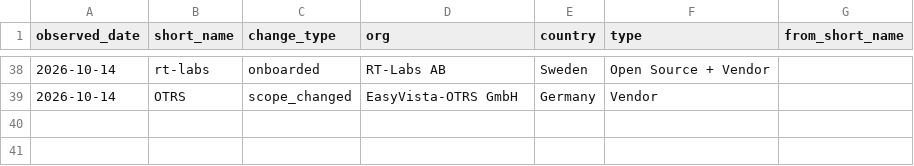
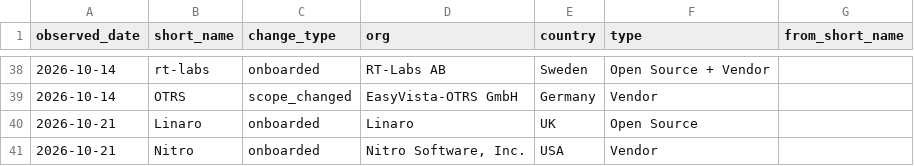
Before and after one commit to Devko/CyberMon, a CSV file: site/data/history/cna_roster.csv, drawn as a sheet; only a part is shown, gaps mark what is left out; the diff names each change by its address in the sheet, - before the commit and + after, or states it on an @@ line.

```diff
--- a/site/data/history/cna_roster.csv
+++ b/site/data/history/cna_roster.csv
+row 40: 2026-10-21 | Linaro | onboarded | Linaro | UK | Open Source
+row 41: 2026-10-21 | Nitro | onboarded | Nitro Software, Inc. | USA | Vendor
```
Also changed, not shown: site/data/history/botnet_c2.csv, site/data/history/epss_volatility.csv, 46 other files.
